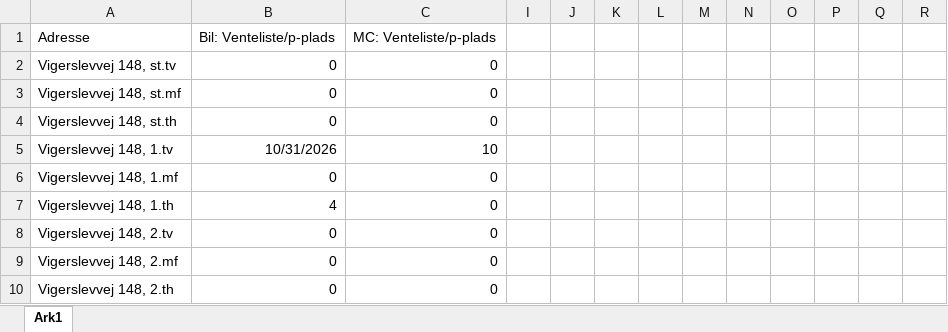
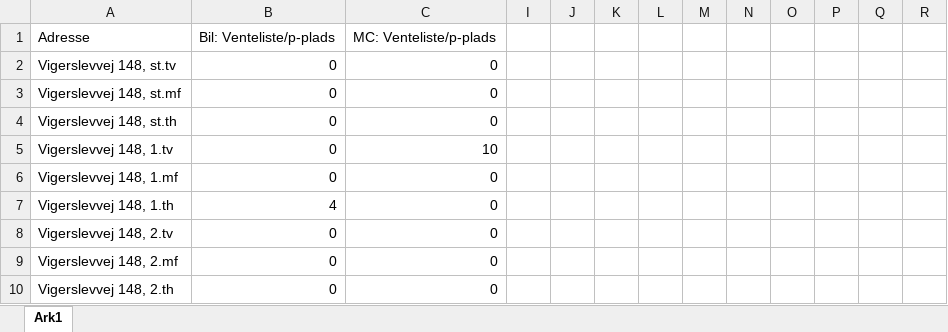
Before and after one commit to Vigerslev-Skyttegard/Hjemmeside, an Excel workbook: Venteliste Parkering.xlsx, sheet Ark1, drawn as a sheet; only a part is shown; values as stored, in another font and other column widths than the file's, no borders; charts and pictures and conditional formats not drawn; the diff names each change by its address in the sheet, - before the commit and + after, or states it on an @@ line.

```diff
--- a/Venteliste Parkering.xlsx (sheet Ark1)
+++ b/Venteliste Parkering.xlsx (sheet Ark1)
-B5: 10/31/2026
+B5: 0
```
